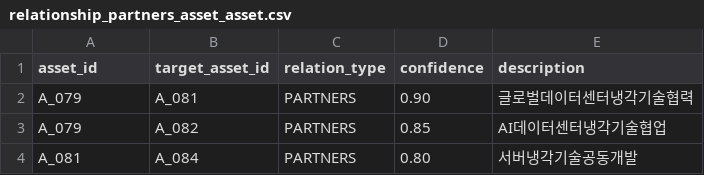
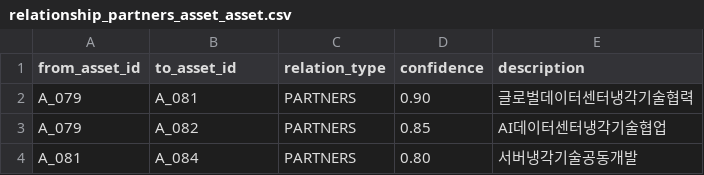
Before and after one commit to kang0302/import_MT, a CSV file: g11/relationship_partners_asset_asset.csv, drawn as a sheet.

Commit message:
Update relationship_partners_asset_asset.csv

```diff
--- a/g11/relationship_partners_asset_asset.csv
+++ b/g11/relationship_partners_asset_asset.csv
@@ -1,2 +1,2 @@
-asset_id,target_asset_id,relation_type,confidence,description
+from_asset_id,to_asset_id,relation_type,confidence,description
 A_079,A_081,PARTNERS,0.90,글로벌데이터센터냉각기술협력
```
